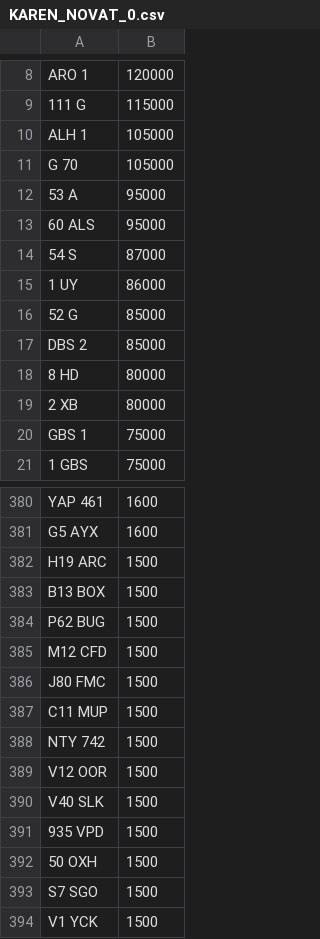
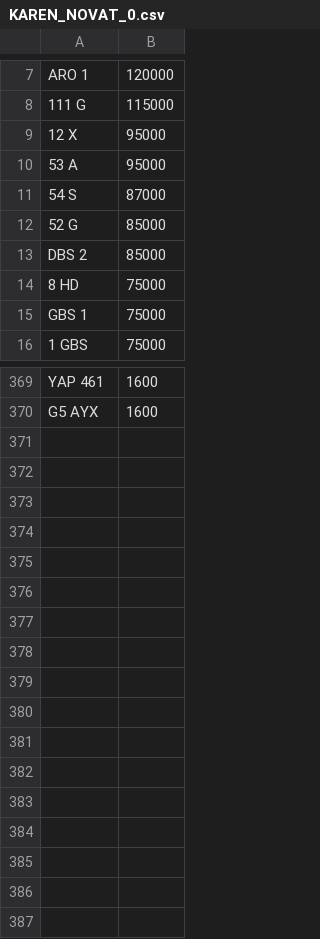
Before and after one commit to jamessaperia/simplyreg, a CSV file: csv/KAREN_NOVAT_0.csv, drawn as a sheet; only a part is shown, gaps mark what is left out; the diff covers the shown part only.

```diff
--- a/csv/KAREN_NOVAT_0.csv
+++ b/csv/KAREN_NOVAT_0.csv
@@ -9,12 +8,8 @@ ARO 1,120000
 111 G,115000
-ALH 1,105000
-G 70,105000
+12 X,95000
 53 A,95000
-60 ALS,95000
 54 S,87000
-1 UY,86000
 52 G,85000
 DBS 2,85000
-8 HD,80000
-2 XB,80000
+8 HD,75000
 GBS 1,75000
@@ -381,14 +370 @@ YAP 461,1600
 G5 AYX,1600
-H19 ARC,1500
-B13 BOX,1500
-P62 BUG,1500
-M12 CFD,1500
-J80 FMC,1500
-C11 MUP,1500
-NTY 742,1500
-V12 OOR,1500
-V40 SLK,1500
-935 VPD,1500
-50 OXH,1500
-S7 SGO,1500
-V1 YCK,1500
```
Also changed, not shown: 21 added rows, 28 removed rows, 1 moved row and 2 edited cells elsewhere in this file, csv/KAREN_PLUSVAT_0.csv.
